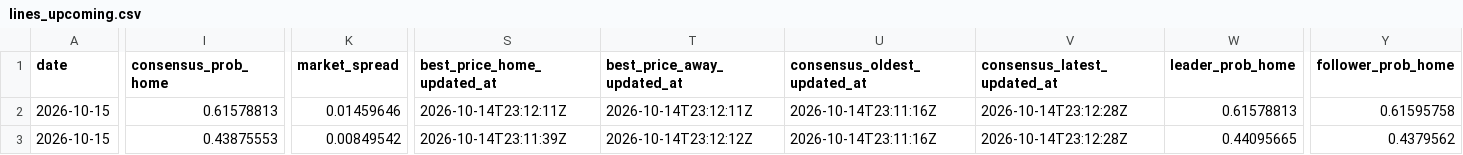
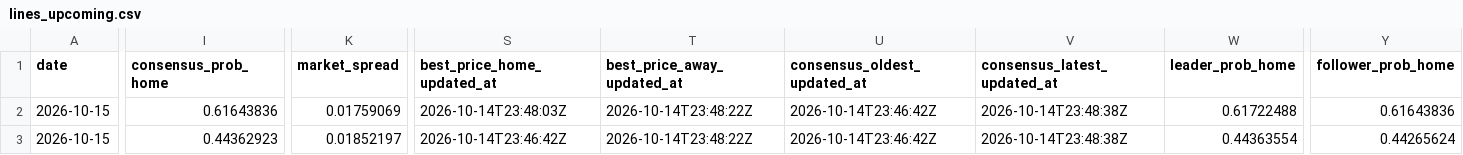
Before and after one commit to joshuakingsland/claude-diamond, a CSV file: data/lines_upcoming.csv, drawn as a sheet; only a part is shown, gaps mark what is left out; the diff covers the shown part only; the diff names each change by its address in the sheet, - before the commit and + after, or states it on an @@ line.

```diff
--- a/data/lines_upcoming.csv
+++ b/data/lines_upcoming.csv
-I2 (consensus_prob_home): 0.61578813
+I2 (consensus_prob_home): 0.61643836
-K2 (market_spread): 0.01459646
+K2 (market_spread): 0.01759069
-S2 (best_price_home_updated_at): 2026-10-14T23:12:11Z
+S2 (best_price_home_updated_at): 2026-10-14T23:48:03Z
-T2 (best_price_away_updated_at): 2026-10-14T23:12:11Z
+T2 (best_price_away_updated_at): 2026-10-14T23:48:22Z
-U2:U3 (consensus_oldest_updated_at): 2026-10-14T23:11:16Z
+U2:U3 (consensus_oldest_updated_at): 2026-10-14T23:46:42Z
-V2:V3 (consensus_latest_updated_at): 2026-10-14T23:12:28Z
+V2:V3 (consensus_latest_updated_at): 2026-10-14T23:48:38Z
-W2 (leader_prob_home): 0.61578813
+W2 (leader_prob_home): 0.61722488
-Y2 (follower_prob_home): 0.61595758
+Y2 (follower_prob_home): 0.61643836
-I3 (consensus_prob_home): 0.43875553
+I3 (consensus_prob_home): 0.44362923
-K3 (market_spread): 0.00849542
+K3 (market_spread): 0.01852197
-S3 (best_price_home_updated_at): 2026-10-14T23:11:39Z
+S3 (best_price_home_updated_at): 2026-10-14T23:46:42Z
-T3 (best_price_away_updated_at): 2026-10-14T23:12:12Z
+T3 (best_price_away_updated_at): 2026-10-14T23:48:22Z
-W3 (leader_prob_home): 0.44095665
+W3 (leader_prob_home): 0.44363554
-Y3 (follower_prob_home): 0.4379562
+Y3 (follower_prob_home): 0.44265624
```
Also changed, not shown: 40 edited cells elsewhere in this file, data/shop_alerts.csv, 3 other files.
